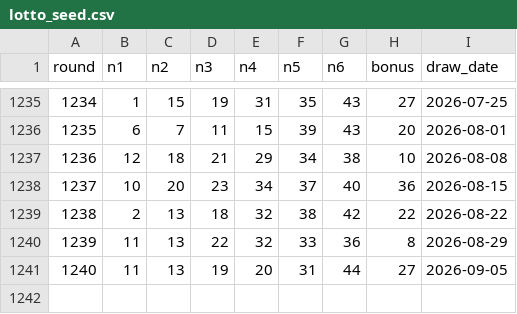
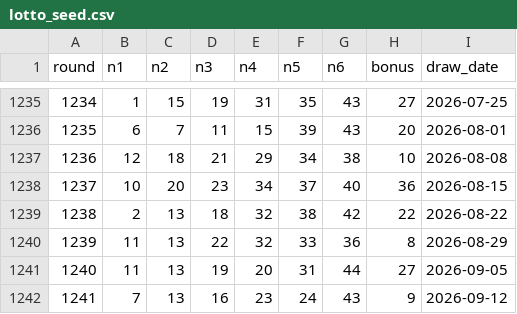
Before and after one commit to commaeul1-droid/lottomaster-server-v2, a CSV file: data/lotto_seed.csv, drawn as a sheet; only a part is shown, gaps mark what is left out.

```diff
--- a/data/lotto_seed.csv
+++ b/data/lotto_seed.csv
@@ -1241 +1241,2 @@ round,n1,n2,n3,n4,n5,n6,bonus,draw_date
 1240,11,13,19,20,31,44,27,2026-09-05
+1241,7,13,16,23,24,43,9,2026-09-12
```
Also changed, not shown: 3 other files.
